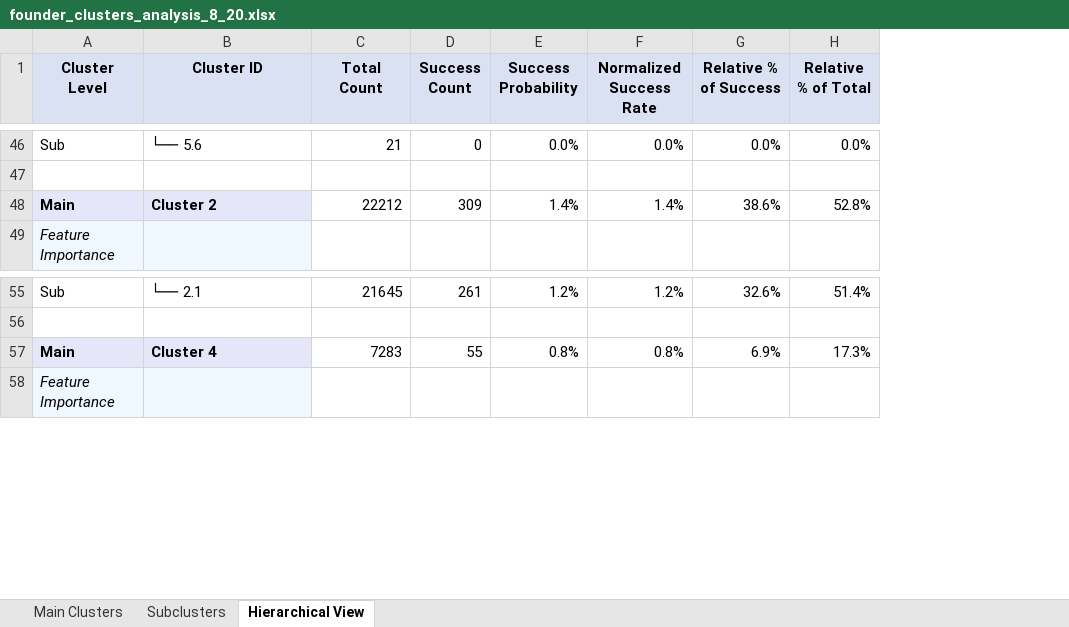
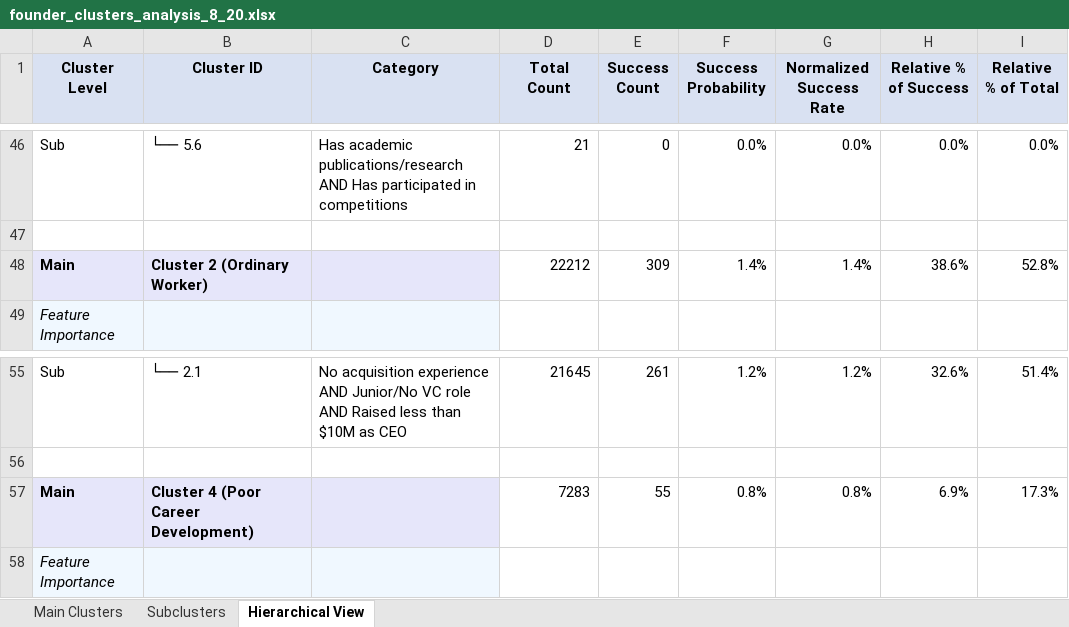
Before and after one commit to Vela-Research/dec_2024_explainable_personas_te, an Excel workbook: Founder_Analysis_after_resampling/founder_clusters_analysis_8_20.xlsx, sheet Hierarchical View, drawn as a sheet; only a part is shown, gaps mark what is left out; values as stored, in another font and other column widths than the file's, no borders; the diff covers the shown part only; the diff names each change by its address in the sheet, - before the commit and + after, or states it on an @@ line.

```diff
--- a/Founder_Analysis_after_resampling/founder_clusters_analysis_8_20.xlsx (sheet Hierarchical View)
+++ b/Founder_Analysis_after_resampling/founder_clusters_analysis_8_20.xlsx (sheet Hierarchical View)
+column C (Category), row 46: Has academic publications/research AND Has participated in competitions; row 55: No acquisition experience AND Junior/No VC role AND Raised less than $10M as CEO
-B48 (Cluster ID): Cluster 2
+B48 (Cluster ID): Cluster 2 (Ordinary Worker)
-B57 (Cluster ID): Cluster 4
+B57 (Cluster ID): Cluster 4 (Poor Career Development)
```
Also changed, not shown: 8 edited cells elsewhere in this sheet.
